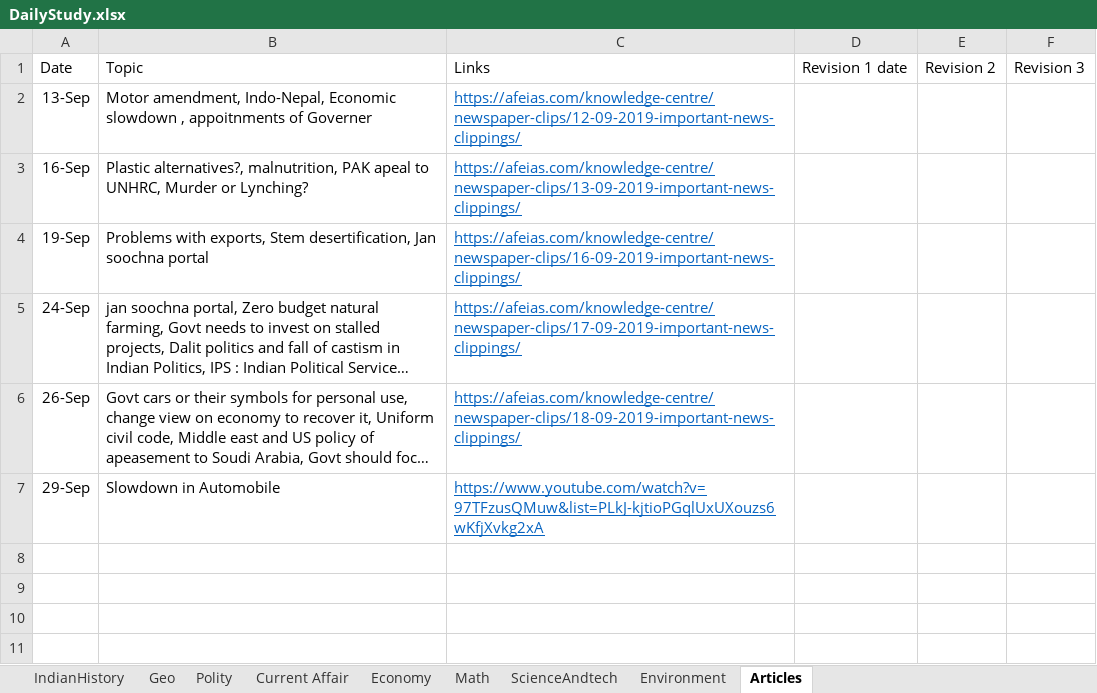
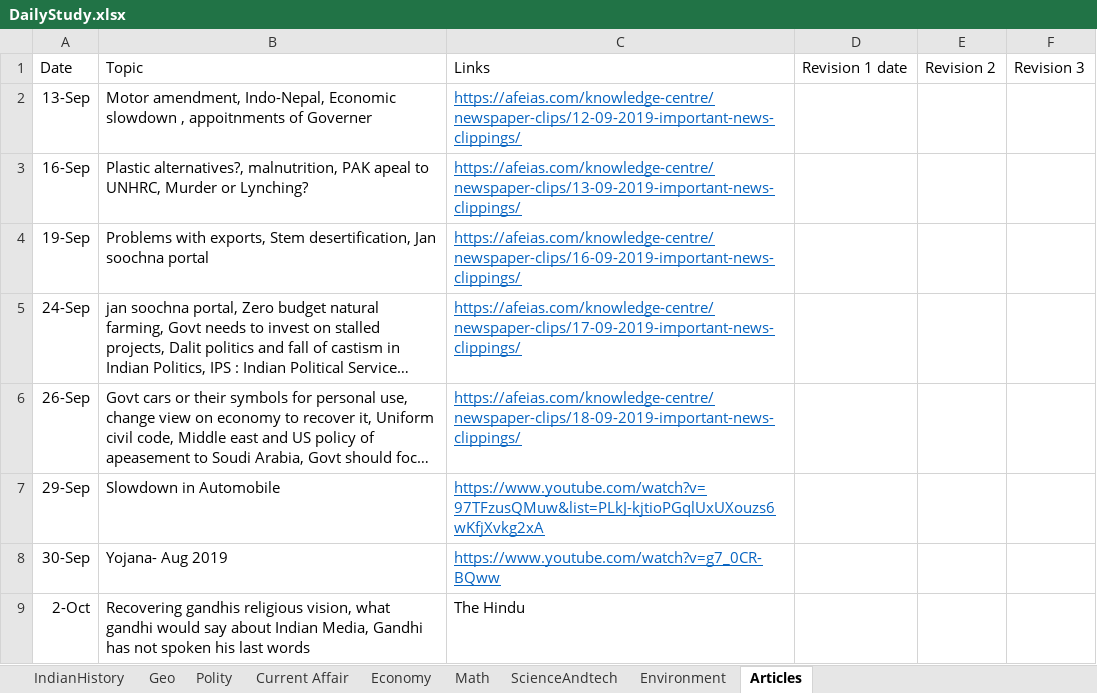
Before and after one commit to dipak004/Hello-word, an Excel workbook: DailyStudy.xlsx, sheet Articles, drawn as a sheet; long unchanged cells end in …; values as stored, in another font and other column widths than the file's, no borders; table styles not drawn; the diff names each change by its address in the sheet, - before the commit and + after, or states it on an @@ line.

```diff
--- a/DailyStudy.xlsx (sheet Articles)
+++ b/DailyStudy.xlsx (sheet Articles)
+row 8: 30-Sep | Yojana- Aug 2019 | https://www.youtube.com/watch?v=g7_0CR-BQww
+row 9: 2-Oct | Recovering gandhis religious vision, what gandhi would say about Indian Media, Gandhi has not spoken his last words | The Hindu
```
Also changed, not shown: sheet Math, sheet IndianHistory, sheet Current Affair, sheet Economy, sheet Geo.
